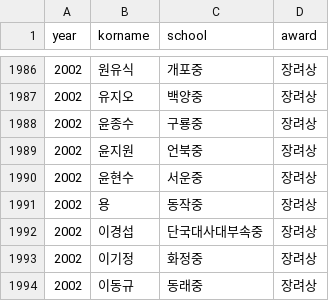
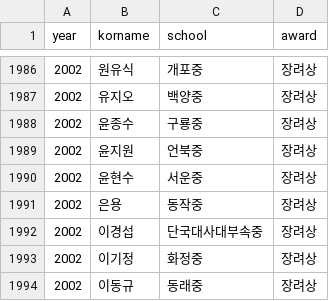
Before and after one commit to imo-korea/imo-korea.github.io, a CSV file: _data/kmoj-korea.csv, drawn as a sheet; only a part is shown, gaps mark what is left out.

Commit message:
Typo

```diff
--- a/_data/kmoj-korea.csv
+++ b/_data/kmoj-korea.csv
@@ -1990,3 +1990,3 @@ year,korname,school,award
 2002,윤현수,서운중,장려상
-2002,용,동작중,장려상
+2002,은용,동작중,장려상
 2002,이경섭,단국대사대부속중,장려상
```
